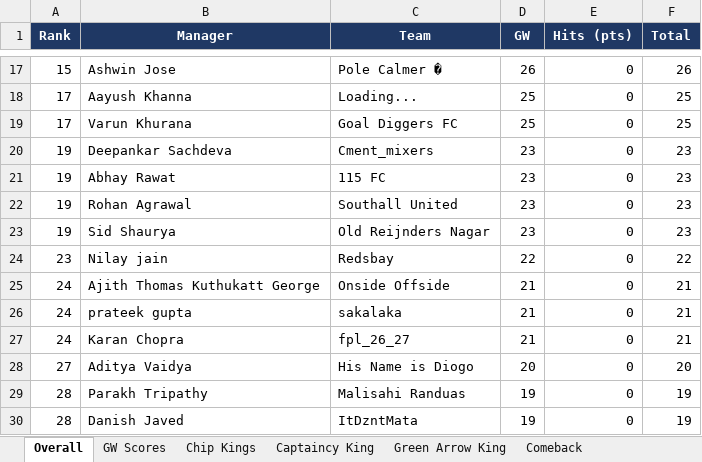
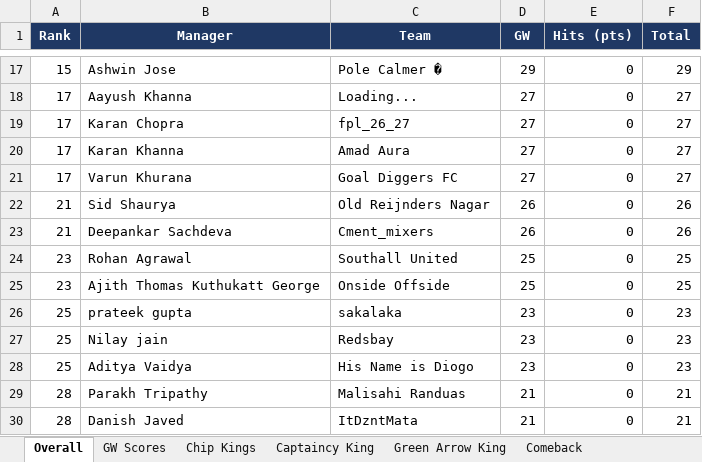
Before and after one commit to yash1997beohar/lcf-s5, an Excel workbook: docs/Laxmi_Chit_Fund_S5_audit.xlsx, sheet Overall, drawn as a sheet; only a part is shown, gaps mark what is left out; values as stored, in another font and other column widths than the file's, no borders; removed rows and columns are numbered as before the commit, all else as after; the diff covers the shown part only; the diff names each change by its address in the sheet, - before the commit and + after, or states it on an @@ line.

```diff
--- a/docs/Laxmi_Chit_Fund_S5_audit.xlsx (sheet Overall)
+++ b/docs/Laxmi_Chit_Fund_S5_audit.xlsx (sheet Overall)
-D17 (GW): 26
+D17 (GW): 29
-F17 (Total): 26
+F17 (Total): 29
-D18 (GW): 25
+D18 (GW): 27
-F18 (Total): 25
+F18 (Total): 27
+row 19: 17 | Karan Chopra | fpl_26_27 | 27 | 0 | 27
+row 20: 17 | Karan Khanna | Amad Aura | 27 | 0 | 27
-D21 (GW): 25
+D21 (GW): 27
-F21 (Total): 25
+F21 (Total): 27
+row 22: 21 | Sid Shaurya | Old Reijnders Nagar | 26 | 0 | 26
-A23 (Rank): 19
+A23 (Rank): 21
-D23 (GW): 23
+D23 (GW): 26
-F23 (Total): 23
+F23 (Total): 26
-row 21: 19 | Abhay Rawat | 115 FC | 23 | 0 | 23
-A24 (Rank): 19
+A24 (Rank): 23
-D24 (GW): 23
+D24 (GW): 25
-F24 (Total): 23
+F24 (Total): 25
-row 23: 19 | Sid Shaurya | Old Reijnders Nagar | 23 | 0 | 23
-row 24: 23 | Nilay jain | Redsbay | 22 | 0 | 22
-A25 (Rank): 24
+A25 (Rank): 23
-D25 (GW): 21
+D25 (GW): 25
-F25 (Total): 21
+F25 (Total): 25
-A26 (Rank): 24
+A26 (Rank): 25
-D26 (GW): 21
+D26 (GW): 23
-F26 (Total): 21
+F26 (Total): 23
-row 27: 24 | Karan Chopra | fpl_26_27 | 21 | 0 | 21
+row 27: 25 | Nilay jain | Redsbay | 23 | 0 | 23
-A28 (Rank): 27
+A28 (Rank): 25
-D28 (GW): 20
+D28 (GW): 23
-F28 (Total): 20
+F28 (Total): 23
-D29:D30 (GW): 19
+D29:D30 (GW): 21
-F29:F30 (Total): 19
+F29:F30 (Total): 21
```
Also changed, not shown: 7 added rows, 7 removed rows and 21 edited cells elsewhere in this sheet, sheet Season Stats, sheet Profiles, sheet Captaincy King, sheet Green Arrow King, sheet GW Scores, 2 other files.
